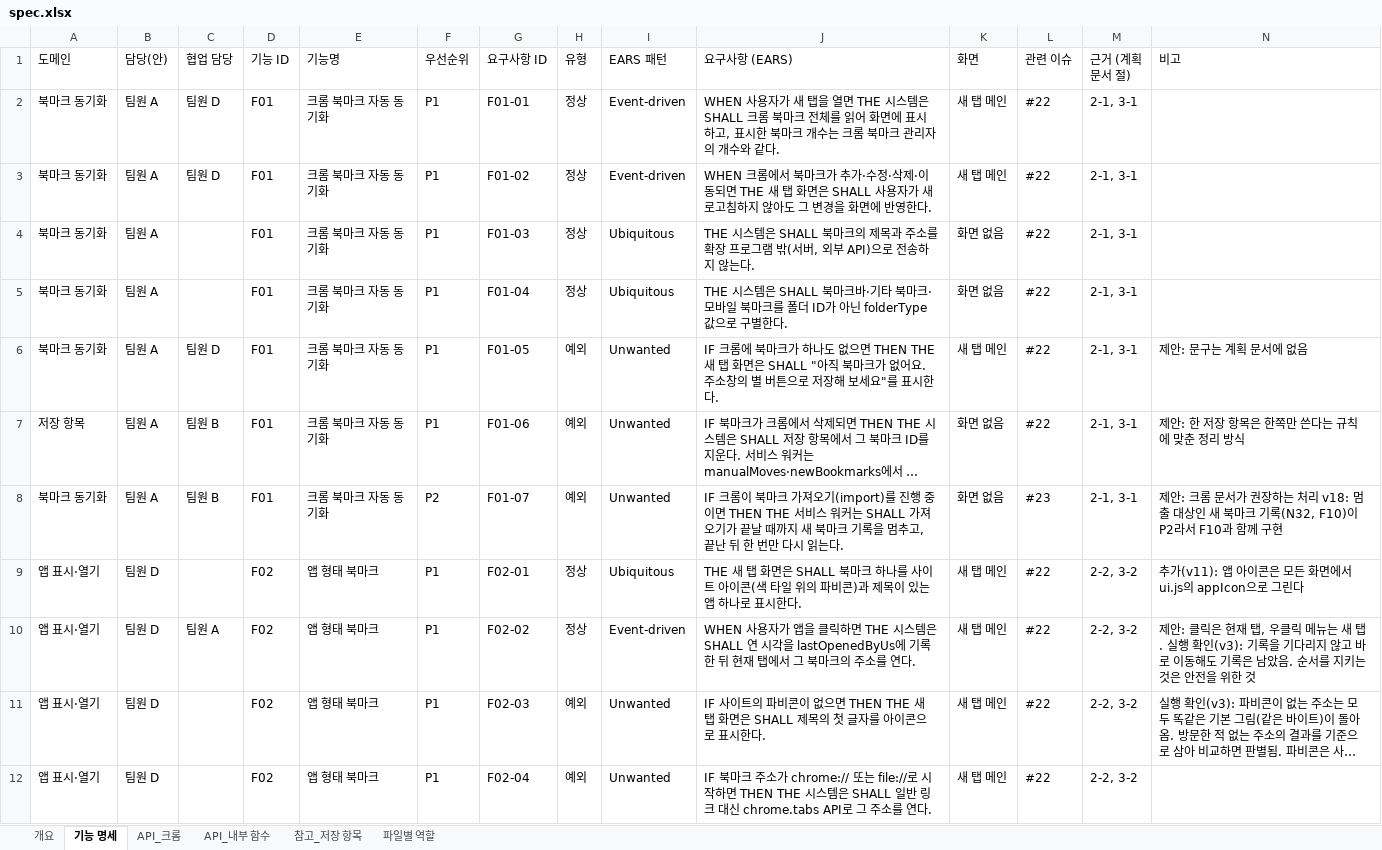
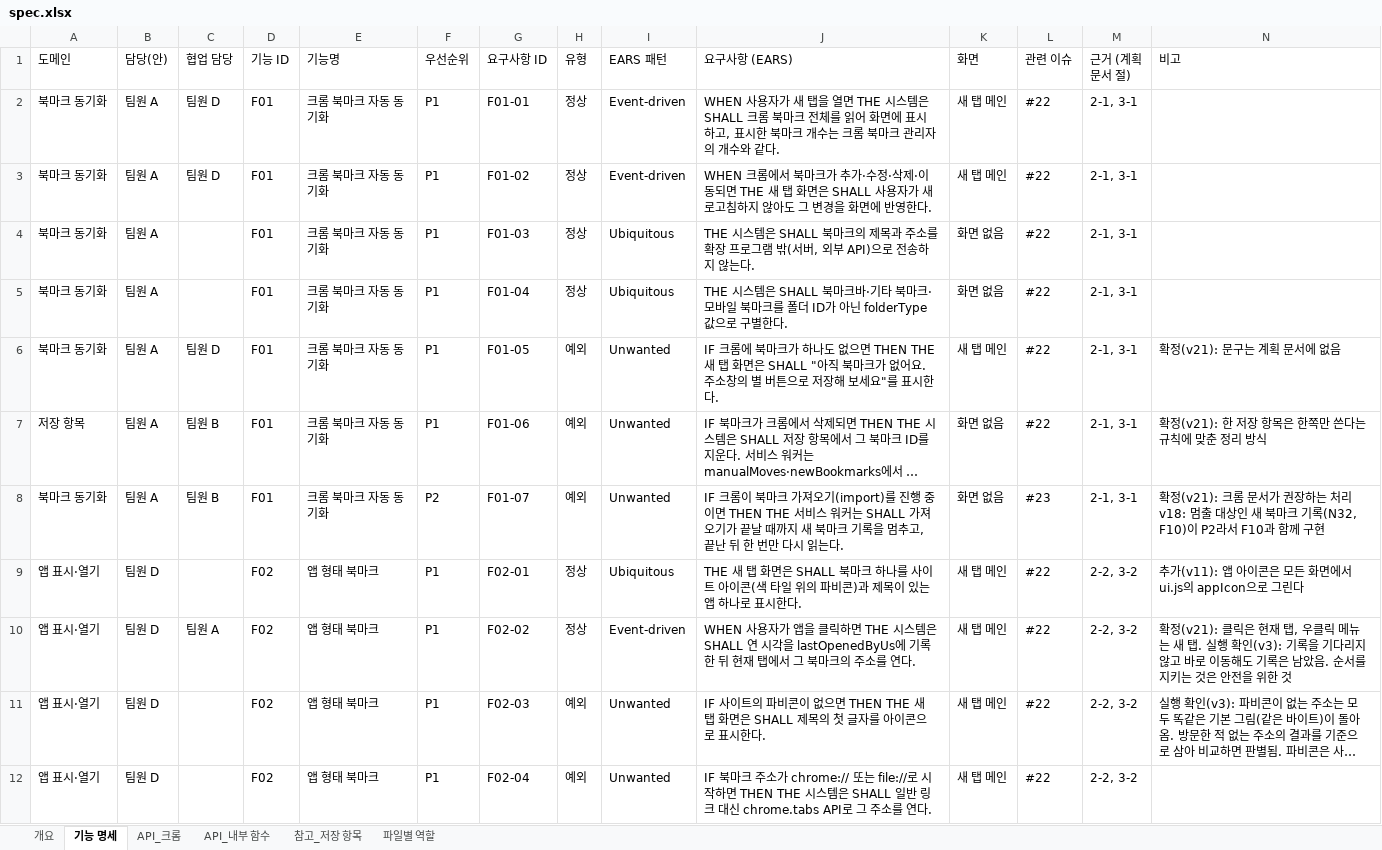
Before and after one commit to aix-team-5/aix_BaroLink_bookmark, an Excel workbook: docs/spec.xlsx, sheet 기능 명세, drawn as a sheet; only a part is shown; long unchanged cells end in …; values as stored, in another font and other column widths than the file's, no cell formats; the diff covers the shown part only; the diff names each change by its address in the sheet, - before the commit and + after, or states it on an @@ line.

```diff
--- a/docs/spec.xlsx (sheet 기능 명세)
+++ b/docs/spec.xlsx (sheet 기능 명세)
-N6 (비고): 제안: 문구는 계획 문서에 없음
+N6 (비고): 확정(v21): 문구는 계획 문서에 없음
-N7 (비고): 제안: 한 저장 항목은 한쪽만 쓴다는 규칙에 맞춘 정리 방식
+N7 (비고): 확정(v21): 한 저장 항목은 한쪽만 쓴다는 규칙에 맞춘 정리 방식
-N8 (비고): 제안: 크롬 문…
+N8 (비고): 확정(v21): 크롬 문…
-N10 (비고): 제안: 클릭은…
+N10 (비고): 확정(v21): 클릭은…
```
Also changed, not shown: 30 edited cells elsewhere in this sheet, sheet API_내부 함수, sheet 참고_저장 항목, sheet 개요, cell formats, 1 other file.
